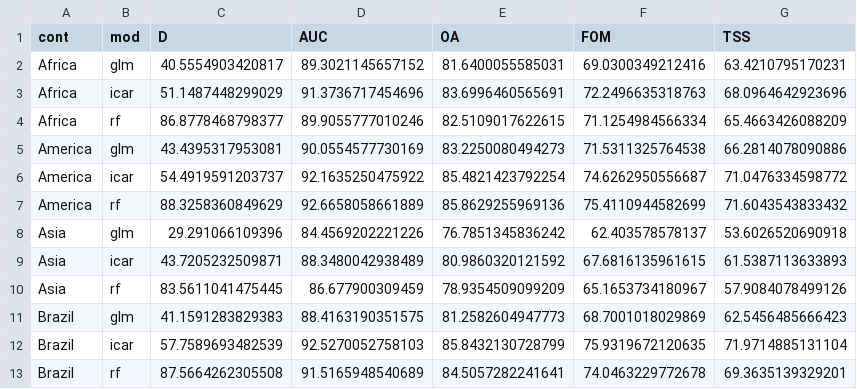
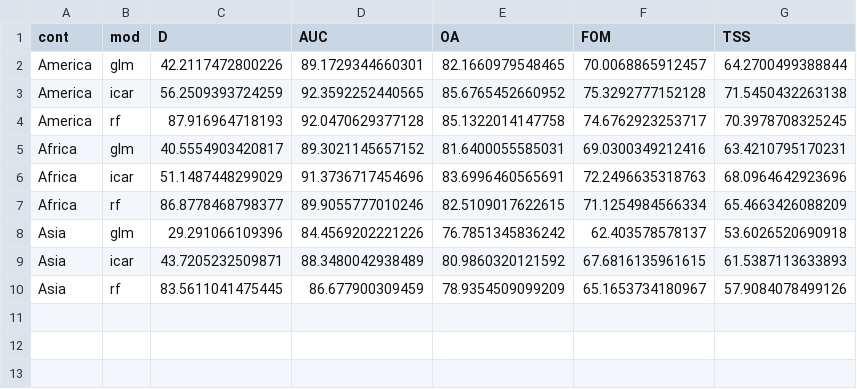
Before and after one commit to ghislainv/forestatrisk-tropics, a CSV file: Analysis/jrc2020/results/perf_cont_mod.csv, drawn as a sheet.

Commit message:
Order continent for perf_cont_mod

```diff
--- a/Analysis/jrc2020/results/perf_cont_mod.csv
+++ b/Analysis/jrc2020/results/perf_cont_mod.csv
@@ -1,2 +1,5 @@
 "cont","mod","D","AUC","OA","FOM","TSS"
+"America","glm",42.2117472800226,89.1729344660301,82.1660979548465,70.0068865912457,64.2700499388844
+"America","icar",56.2509393724259,92.3592252440565,85.6765452660952,75.3292777152128,71.5450432263138
+"America","rf",87.916964718193,92.0470629377128,85.1322014147758,74.6762923253717,70.3978708325245
 "Africa","glm",40.5554903420817,89.3021145657152,81.6400055585031,69.0300349212416,63.4210795170231
@@ -4,5 +7,2 @@
 "Africa","rf",86.8778468798377,89.9055777010246,82.5109017622615,71.1254984566334,65.4663426088209
-"America","glm",43.4395317953081,90.0554577730169,83.2250080494273,71.5311325764538,66.2814078090886
-"America","icar",54.4919591203737,92.1635250475922,85.4821423792254,74.6262950556687,71.0476334598772
-"America","rf",88.3258360849629,92.6658058661889,85.8629255969136,75.4110944582699,71.6043543833432
 "Asia","glm",29.291066109396,84.4569202221226,76.7851345836242,62.403578578137,53.6026520690918
@@ -10,4 +10 @@
 "Asia","rf",83.5611041475445,86.677900309459,78.9354509099209,65.1653734180967,57.9084078499126
-"Brazil","glm",41.1591283829383,88.4163190351575,81.2582604947773,68.7001018029869,62.5456485666423
-"Brazil","icar",57.7589693482539,92.5270052758103,85.8432130728799,75.9319672120635,71.9714885131104
-"Brazil","rf",87.5664262305508,91.5165948540689,84.5057282241641,74.0463229772678,69.3635139329201
```
Also changed, not shown: Manuscript/Supplementary_Materials/tables/perf_cont_mod.csv, 1 other file.
